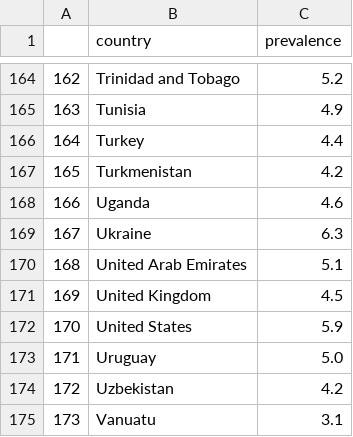
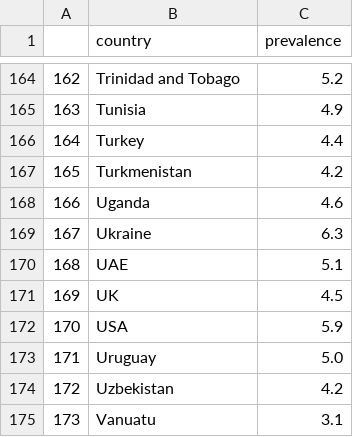
Before and after one commit to tahora-23/Unseen_causes_of_depression, a CSV file: each data set cleaned/depression_rate.csv, drawn as a sheet; only a part is shown, gaps mark what is left out.

Commit message:
depression_rate.csv

```diff
--- a/each data set cleaned/depression_rate.csv
+++ b/each data set cleaned/depression_rate.csv
@@ -169,5 +169,5 @@
 167,Ukraine,6.3
-168,United Arab Emirates,5.1
-169,United Kingdom,4.5
-170,United States,5.9
+168,UAE,5.1
+169,UK,4.5
+170,USA,5.9
 171,Uruguay,5.0
```
